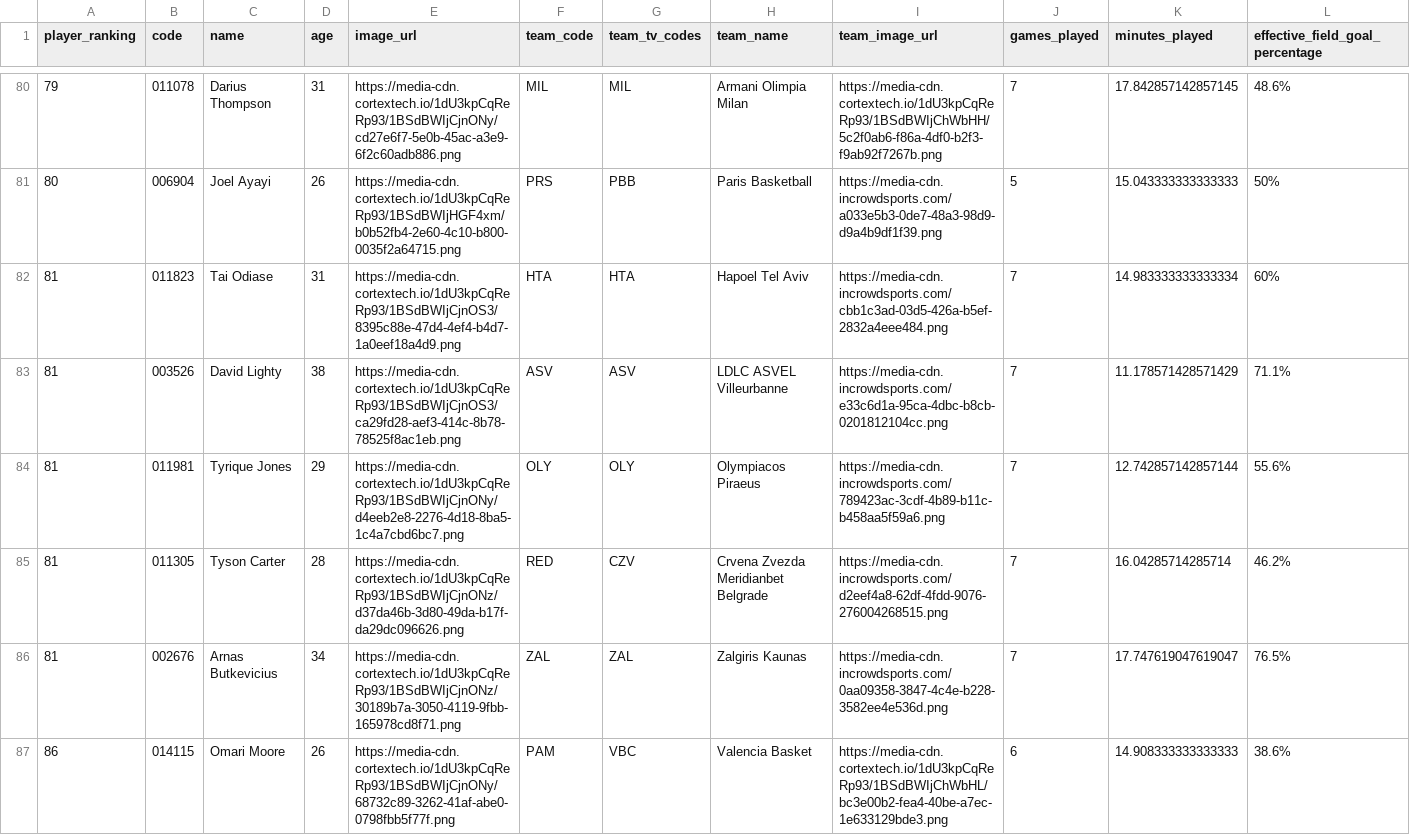
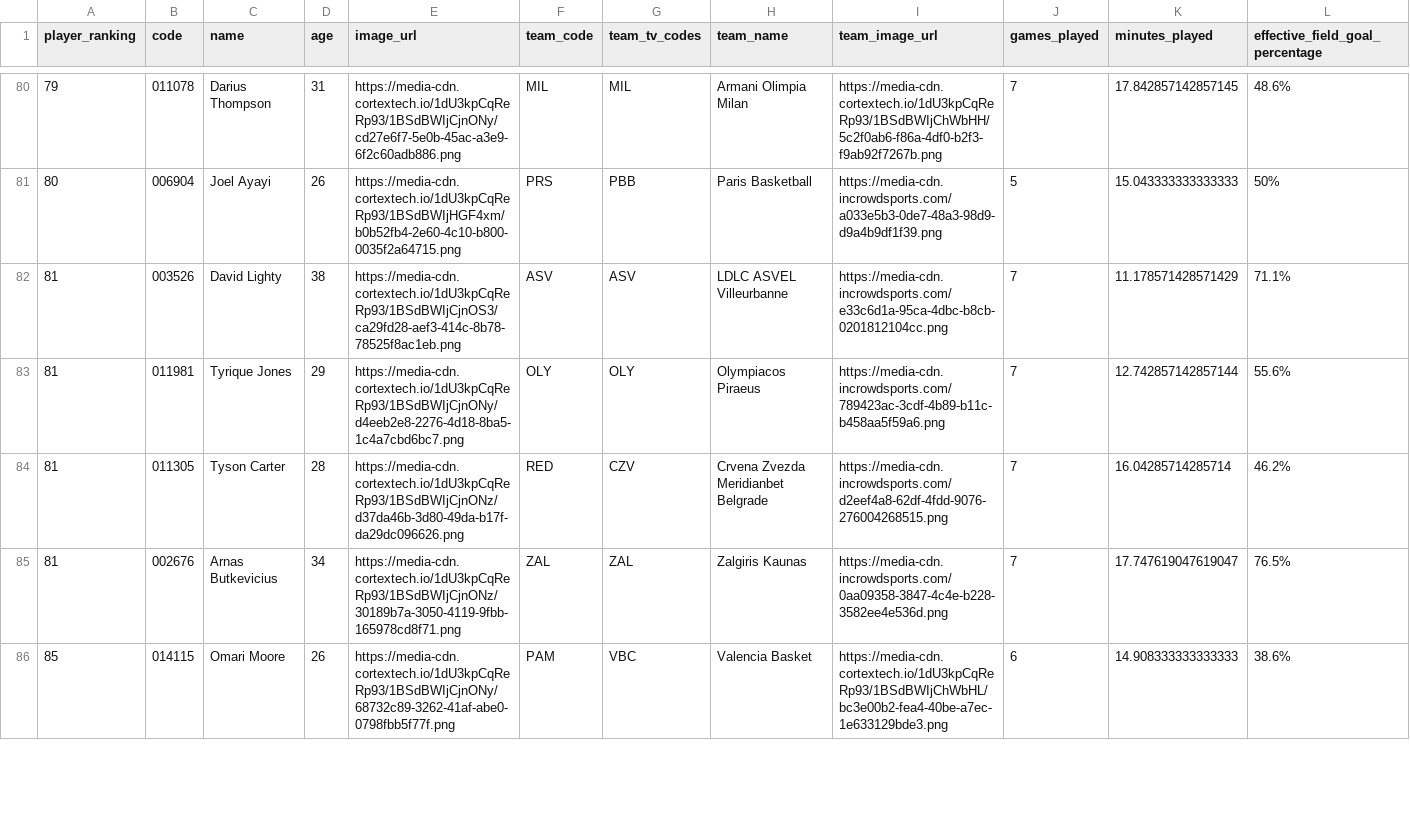
Before and after one commit to IvoVillanueva/EUROLIGAS, a CSV file: data/euroleague_player_stats_advanced_2026-27.csv, drawn as a sheet; only a part is shown, gaps mark what is left out; removed rows and columns are numbered as before the commit, all else as after; rows hold the shown columns only; the diff covers the shown part only; the diff names each change by its address in the sheet, - before the commit and + after, or states it on an @@ line.

```diff
--- a/data/euroleague_player_stats_advanced_2026-27.csv
+++ b/data/euroleague_player_stats_advanced_2026-27.csv
-row 82: 81 | 011823 | Tai Odiase | 31 | https://media-cdn.cortextech.io/1dU3kpCqReRp93/1BSdBWIjCjnOS3/8395c88e-47d4-4ef4-b4d7-1a0eef18a4d9.png | HTA | HTA | Hapoel Tel Aviv | https://media-cdn.incrowdsports.com/cbb1c3ad-03d5-426a-b5ef-2832a4eee484.png | 7 | 14.983333333333334 | 60%
-A86 (player_ranking): 86
+A86 (player_ranking): 85
```
Also changed, not shown: 3 added rows, 2 removed rows and 18 edited cells elsewhere in this file, data/eurocup_team_stats_advanced_2026-27.csv, data/eurocup_team_stats_traditional_2026-27.csv, 3 other files.
